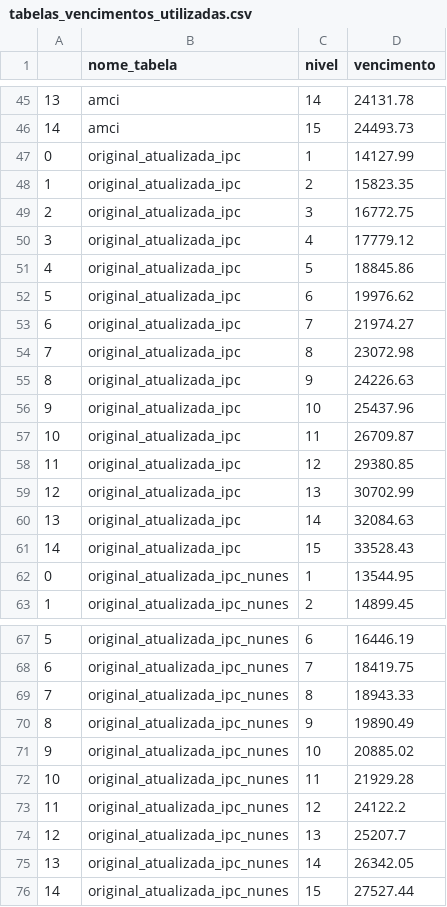
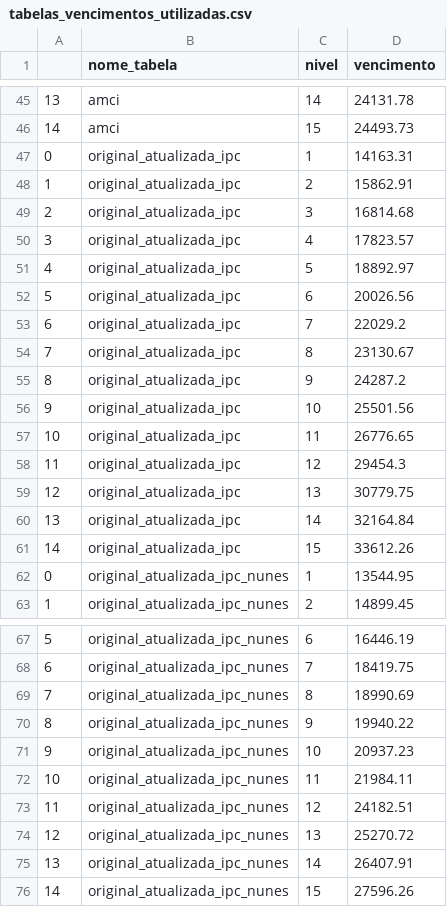
Before and after one commit to h-pgy/estimativa_reajuste_appgg, a CSV file: notebook/tabelas_vencimentos_utilizadas.csv, drawn as a sheet; only a part is shown, gaps mark what is left out.

```diff
--- a/notebook/tabelas_vencimentos_utilizadas.csv
+++ b/notebook/tabelas_vencimentos_utilizadas.csv
@@ -46,17 +46,17 @@
 14;amci;15;24493.73
-0;original_atualizada_ipc;1;14127.99
-1;original_atualizada_ipc;2;15823.35
-2;original_atualizada_ipc;3;16772.75
-3;original_atualizada_ipc;4;17779.12
-4;original_atualizada_ipc;5;18845.86
-5;original_atualizada_ipc;6;19976.62
-6;original_atualizada_ipc;7;21974.27
-7;original_atualizada_ipc;8;23072.98
-8;original_atualizada_ipc;9;24226.63
-9;original_atualizada_ipc;10;25437.96
-10;original_atualizada_ipc;11;26709.87
-11;original_atualizada_ipc;12;29380.85
-12;original_atualizada_ipc;13;30702.99
-13;original_atualizada_ipc;14;32084.63
-14;original_atualizada_ipc;15;33528.43
+0;original_atualizada_ipc;1;14163.31
+1;original_atualizada_ipc;2;15862.91
+2;original_atualizada_ipc;3;16814.68
+3;original_atualizada_ipc;4;17823.57
+4;original_atualizada_ipc;5;18892.97
+5;original_atualizada_ipc;6;20026.56
+6;original_atualizada_ipc;7;22029.2
+7;original_atualizada_ipc;8;23130.67
+8;original_atualizada_ipc;9;24287.2
+9;original_atualizada_ipc;10;25501.56
+10;original_atualizada_ipc;11;26776.65
+11;original_atualizada_ipc;12;29454.3
+12;original_atualizada_ipc;13;30779.75
+13;original_atualizada_ipc;14;32164.84
+14;original_atualizada_ipc;15;33612.26
 0;original_atualizada_ipc_nunes;1;13544.95
@@ -68,9 +68,9 @@
 6;original_atualizada_ipc_nunes;7;18419.75
-7;original_atualizada_ipc_nunes;8;18943.33
-8;original_atualizada_ipc_nunes;9;19890.49
-9;original_atualizada_ipc_nunes;10;20885.02
-10;original_atualizada_ipc_nunes;11;21929.28
-11;original_atualizada_ipc_nunes;12;24122.2
-12;original_atualizada_ipc_nunes;13;25207.7
-13;original_atualizada_ipc_nunes;14;26342.05
-14;original_atualizada_ipc_nunes;15;27527.44
+7;original_atualizada_ipc_nunes;8;18990.69
+8;original_atualizada_ipc_nunes;9;19940.22
+9;original_atualizada_ipc_nunes;10;20937.23
+10;original_atualizada_ipc_nunes;11;21984.11
+11;original_atualizada_ipc_nunes;12;24182.51
+12;original_atualizada_ipc_nunes;13;25270.72
+13;original_atualizada_ipc_nunes;14;26407.91
+14;original_atualizada_ipc_nunes;15;27596.26
```
Also changed, not shown: notebook/impacto_mensal_amci.csv, notebook/impacto_mensal_ipc.csv, 16 other files.
